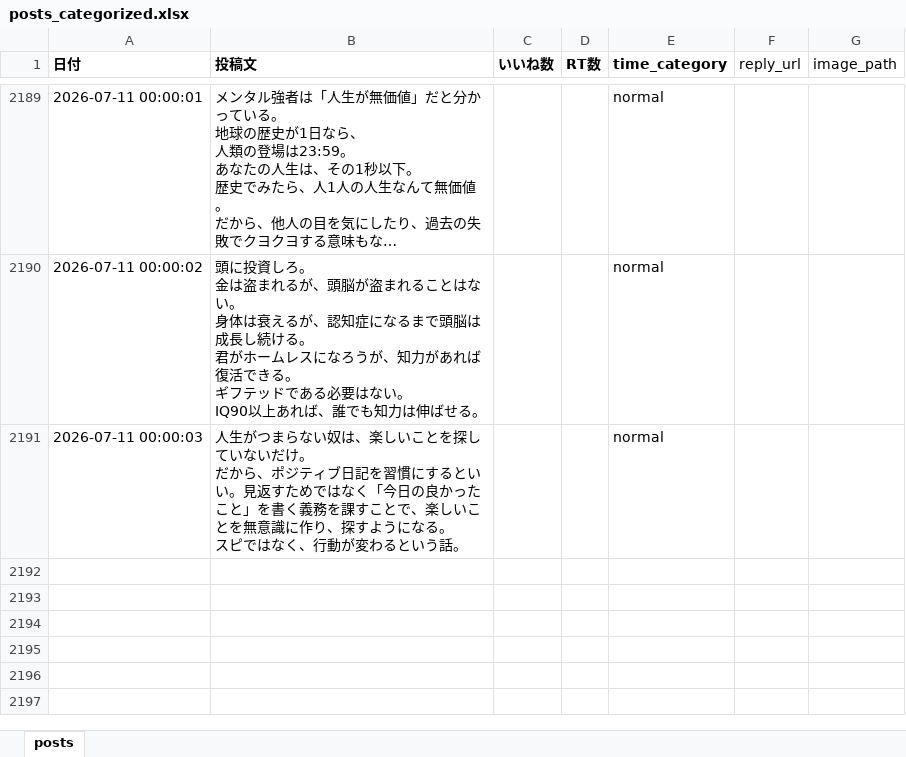
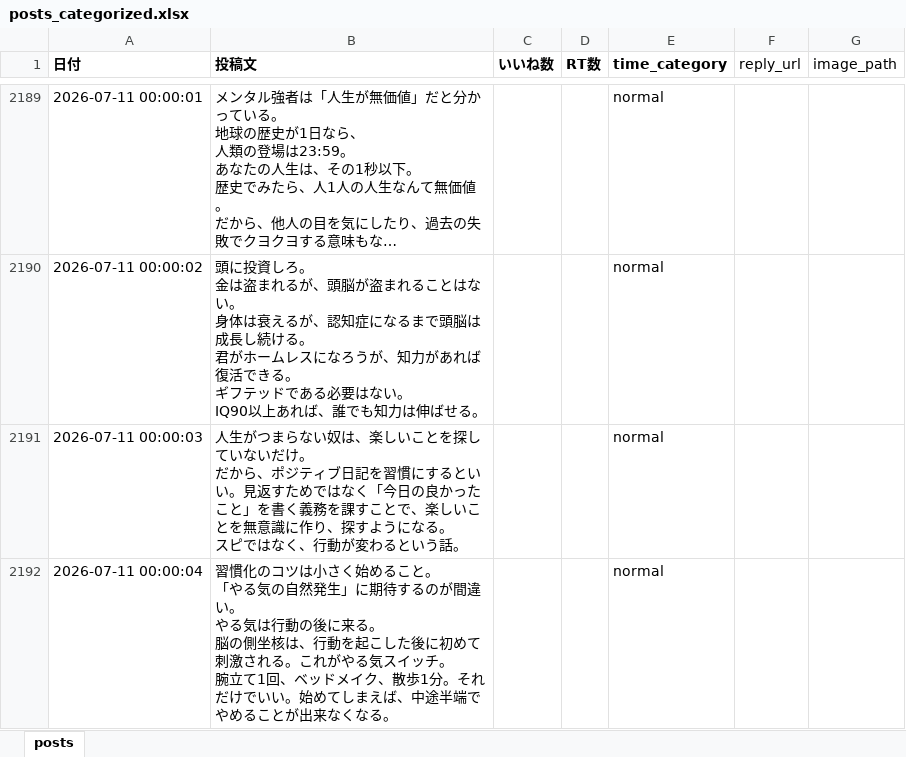
Before and after one commit to kotablog23-hub/sigma-auto-post, an Excel workbook: x_posts/posts_categorized.xlsx, sheet posts, drawn as a sheet; only a part is shown, gaps mark what is left out; long unchanged cells end in …; values as stored, in another font and other column widths than the file's, no borders; ↵ is a line break in a cell; the diff names each change by its address in the sheet, - before the commit and + after, or states it on an @@ line.

```diff
--- a/x_posts/posts_categorized.xlsx (sheet posts)
+++ b/x_posts/posts_categorized.xlsx (sheet posts)
+row 2192: 2026-07-11 00:00:04 | 習慣化のコツは小さく始めること。 ↵ 「やる気の自然発生」に期待するのが間違い。 ↵ やる気は行動の後に来る。 ↵ 脳の側坐核は、行動を起こした後に初めて刺激される。これがやる気スイッチ。 ↵ 腕立て1回、ベッドメイク、散歩1分。それだけでいい。始めてしまえば、中途半端でやめることが出来なくなる。 |  |  | normal
```
